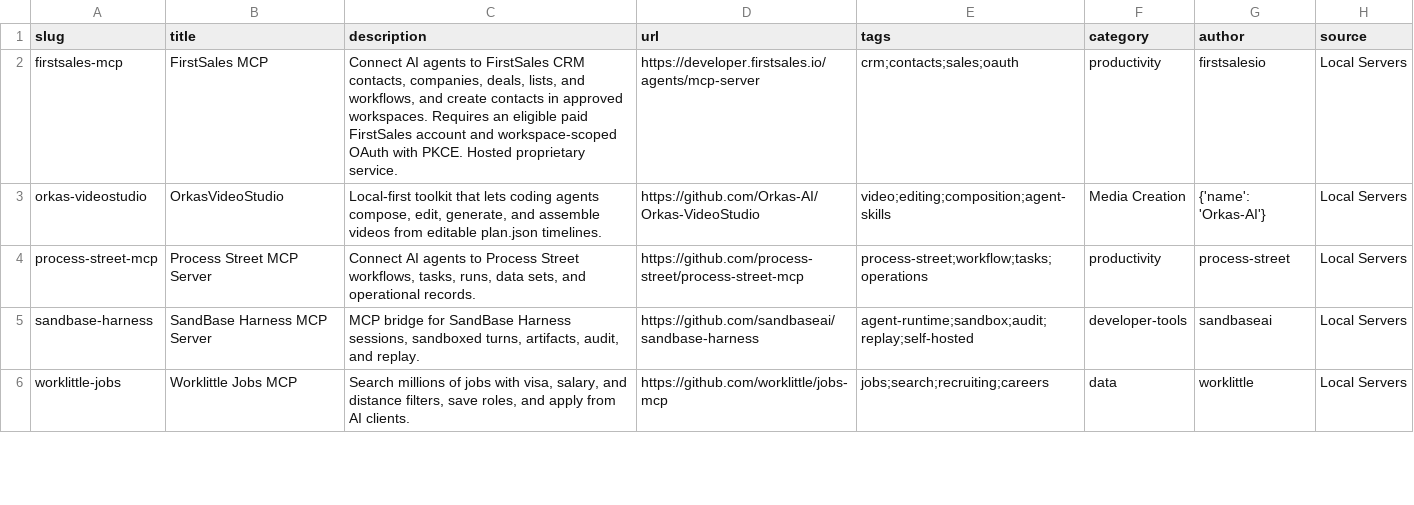
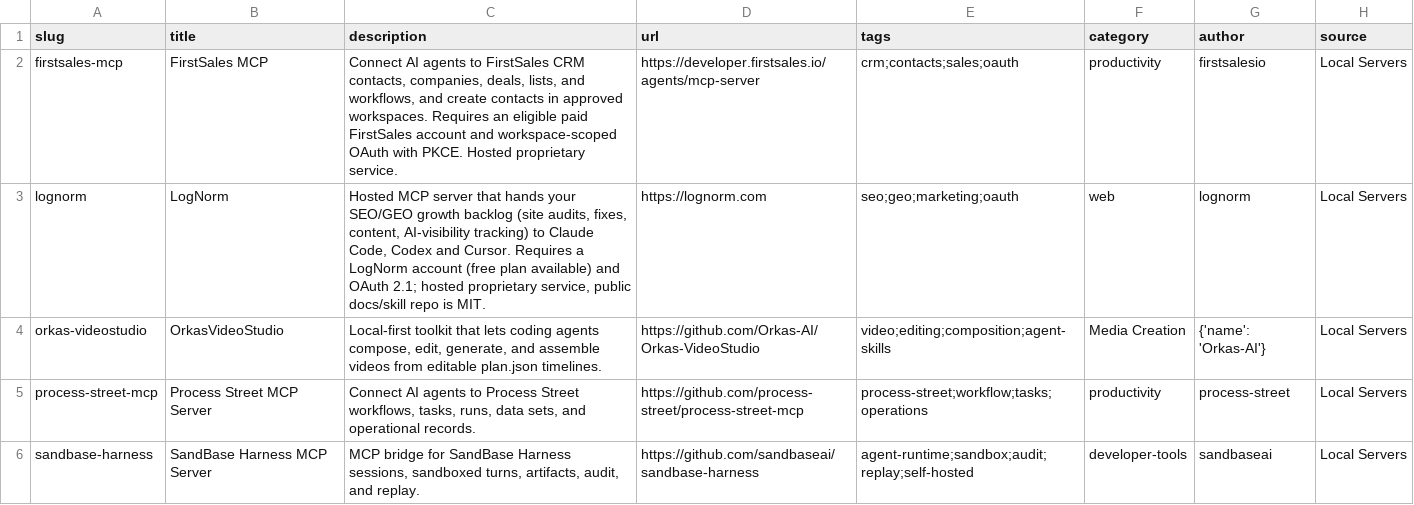
Before and after one commit to Chat2AnyLLM/awesome-mcp-servers, a CSV file: dist/servers.csv, drawn as a sheet; only a part is shown; the shorter side is filled out with more unchanged rows; the diff names each change by its address in the sheet, - before the commit and + after, or states it on an @@ line.

```diff
--- a/dist/servers.csv
+++ b/dist/servers.csv
+row 3: lognorm | LogNorm | Hosted MCP server that hands your SEO/GEO growth backlog (site audits, fixes, content, AI-visibility tracking) to Claude Code, Codex and Cursor. Requires a LogNorm account (free plan available) and OAuth 2.1; hosted proprietary service, public docs/skill repo is MIT. | https://lognorm.com | seo;geo;marketing;oauth | web | lognorm | Local Servers
```
Also changed, not shown: 5 other files.
